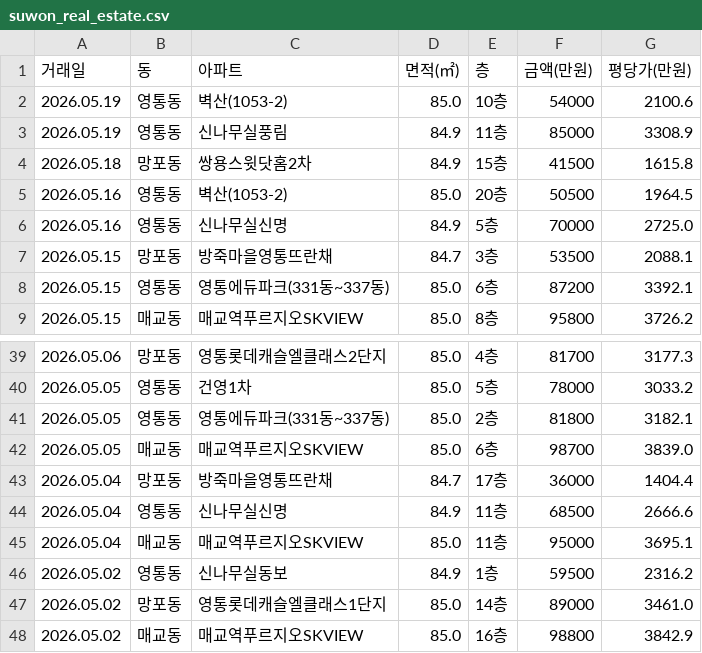
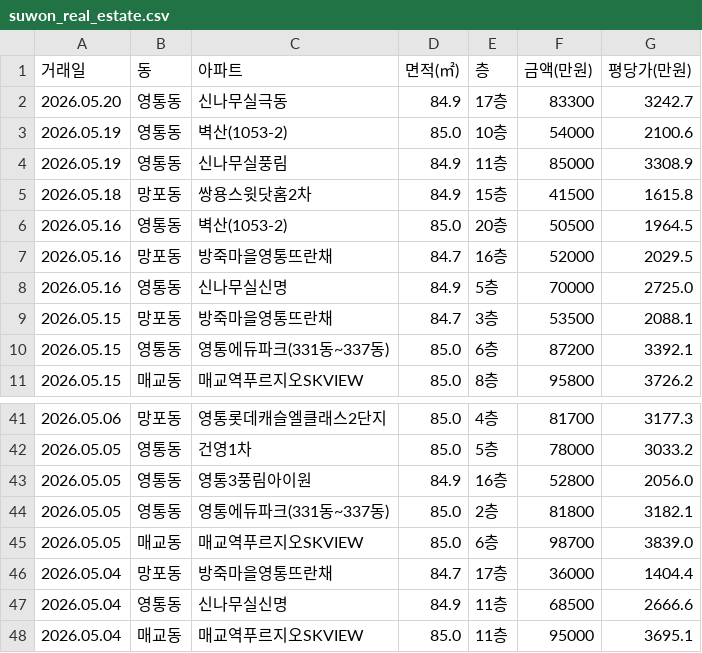
Before and after one commit to gamechris98-sketch/suwon-real-estate, a CSV file: suwon_real_estate.csv, drawn as a sheet; only a part is shown, gaps mark what is left out; the shorter side is filled out with more unchanged rows; the diff names each change by its address in the sheet, - before the commit and + after, or states it on an @@ line.

```diff
--- a/suwon_real_estate.csv
+++ b/suwon_real_estate.csv
+row 2: 2026.05.20 | 영통동 | 신나무실극동 | 84.9 | 17층 | 83300 | 3242.7
+row 7: 2026.05.16 | 망포동 | 방죽마을영통뜨란채 | 84.7 | 16층 | 52000 | 2029.5
+row 43: 2026.05.05 | 영통동 | 영통3풍림아이원 | 84.9 | 16층 | 52800 | 2056.0
```
Also changed, not shown: 1 other file.
